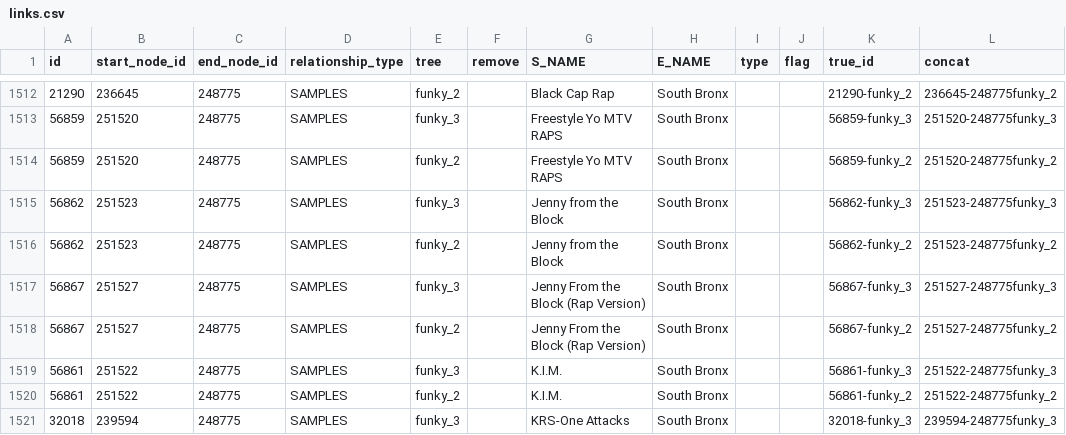
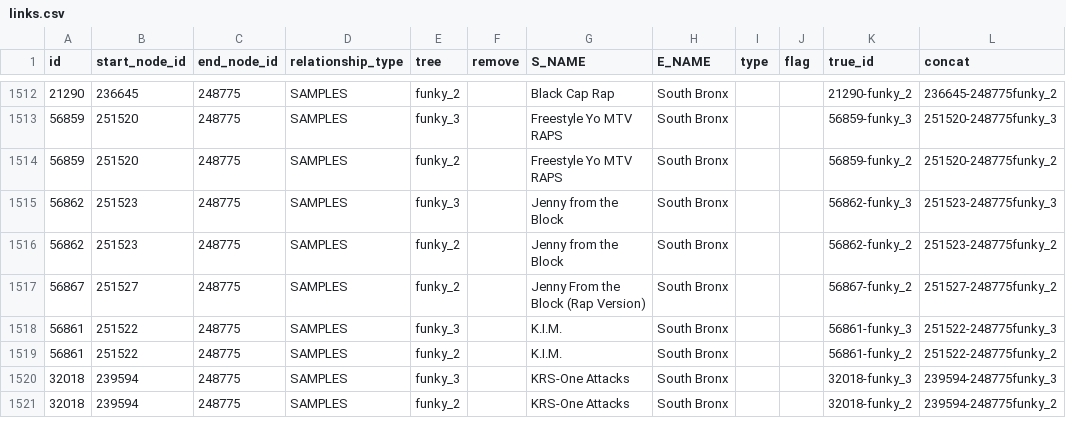
Before and after one commit to the-pudding/sample-trees, a CSV file: src/data/links.csv, drawn as a sheet; only a part is shown, gaps mark what is left out; the shorter side is filled out with more unchanged rows; the diff names each change by its address in the sheet, - before the commit and + after, or states it on an @@ line.

```diff
--- a/src/data/links.csv
+++ b/src/data/links.csv
-row 1517: 56867 | 251527 | 248775 | SAMPLES | funky_3 |  | Jenny From the Block (Rap Version) | South Bronx |  |  | 56867-funky_3 | 251527-248775funky_3
```
Also changed, not shown: src/data/slides.csv, 9 other files.
